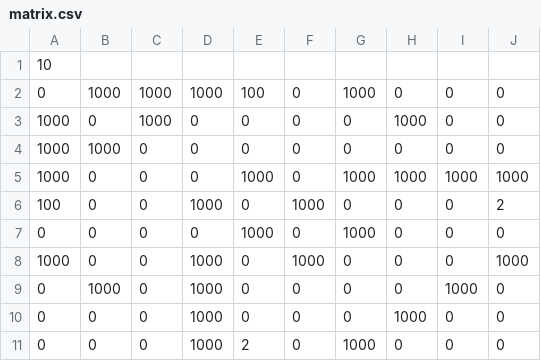
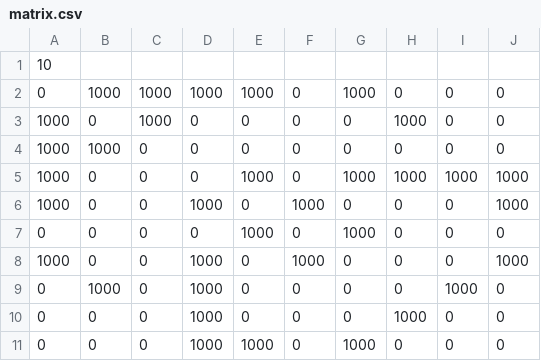
Before and after one commit to UnluckyAF/sdn-mininet, a CSV file: hard_topo/matrix.csv, drawn as a sheet.

```diff
--- a/hard_topo/matrix.csv
+++ b/hard_topo/matrix.csv
@@ -1,3 +1,3 @@
 10
-0,1000,1000,1000,100,0,1000,0,0,0
+0,1000,1000,1000,1000,0,1000,0,0,0
 1000,0,1000,0,0,0,0,1000,0,0
@@ -5,3 +5,3 @@
 1000,0,0,0,1000,0,1000,1000,1000,1000
-100,0,0,1000,0,1000,0,0,0,2
+1000,0,0,1000,0,1000,0,0,0,1000
 0,0,0,0,1000,0,1000,0,0,0
@@ -10,2 +10,2 @@
 0,0,0,1000,0,0,0,1000,0,0
-0,0,0,1000,2,0,1000,0,0,0
+0,0,0,1000,1000,0,1000,0,0,0
```
Also changed, not shown: 8 other files.
